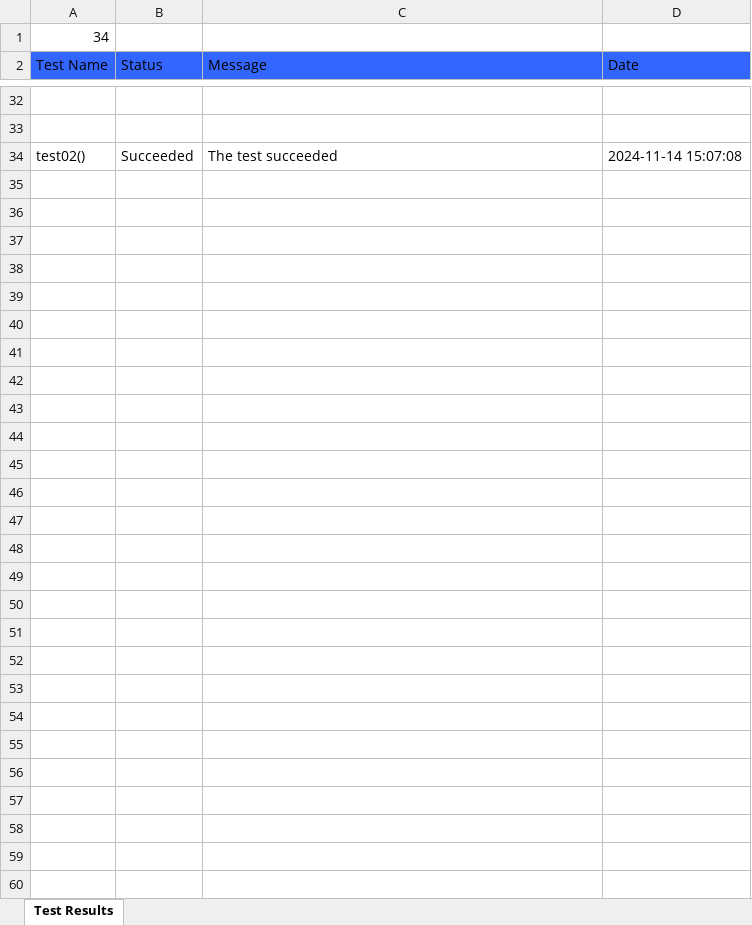
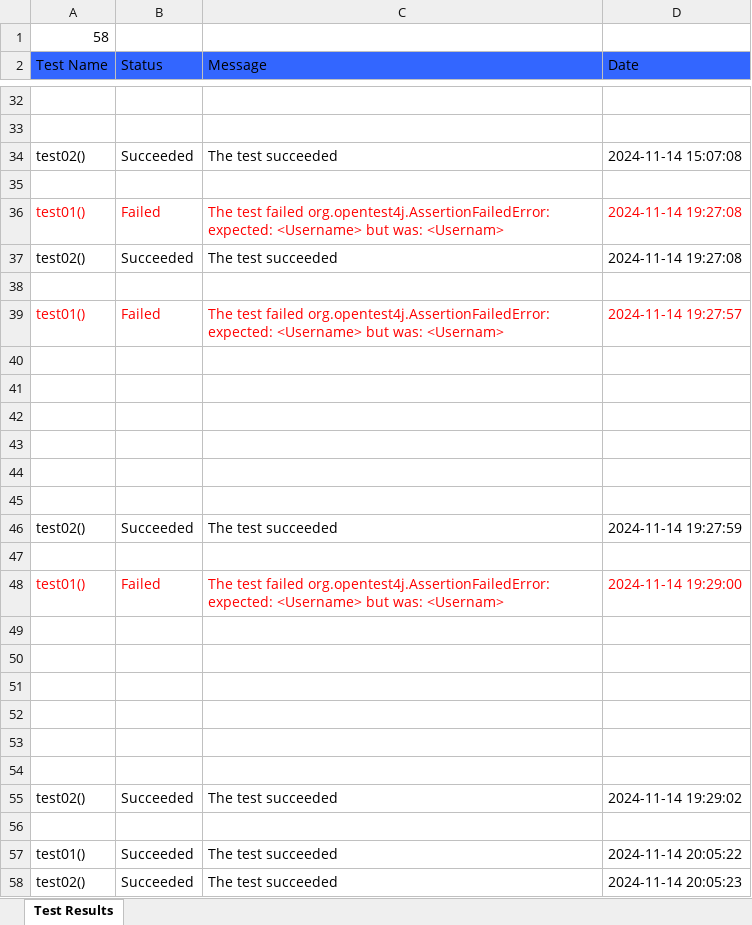
Before and after one commit to reutyshai/AutomationFinalProject, an Excel workbook: test_results.xlsx, sheet Test Results, drawn as a sheet; only a part is shown, gaps mark what is left out; values as stored, in another font and other column widths than the file's, no borders; charts and pictures not drawn; the diff names each change by its address in the sheet, - before the commit and + after, or states it on an @@ line.

```diff
--- a/test_results.xlsx (sheet Test Results)
+++ b/test_results.xlsx (sheet Test Results)
-A1 (Test Name): 34
+A1 (Test Name): 58
+row 35: (empty)
+row 36: test01() | Failed | The test failed org.opentest4j.AssertionFailedError: expected: <Username> but was: <Usernam> | 2024-11-14 19:27:08
+row 37: test02() | Succeeded | The test succeeded | 2024-11-14 19:27:08
+row 38: (empty)
+row 39: test01() | Failed | The test failed org.opentest4j.AssertionFailedError: expected: <Username> but was: <Usernam> | 2024-11-14 19:27:57
+row 40: (empty)
+row 41: (empty)
+row 42: (empty)
+row 43: (empty)
+row 44: (empty)
+row 45: (empty)
+row 46: test02() | Succeeded | The test succeeded | 2024-11-14 19:27:59
+row 47: (empty)
+row 48: test01() | Failed | The test failed org.opentest4j.AssertionFailedError: expected: <Username> but was: <Usernam> | 2024-11-14 19:29:00
+row 49: (empty)
+row 50: (empty)
+row 51: (empty)
+row 52: (empty)
+row 53: (empty)
+row 54: (empty)
+row 55: test02() | Succeeded | The test succeeded | 2024-11-14 19:29:02
+row 56: (empty)
+row 57: test01() | Succeeded | The test succeeded | 2024-11-14 20:05:22
+row 58: test02() | Succeeded | The test succeeded | 2024-11-14 20:05:23
```
Also changed, not shown: charts or pictures, 16 other files.
